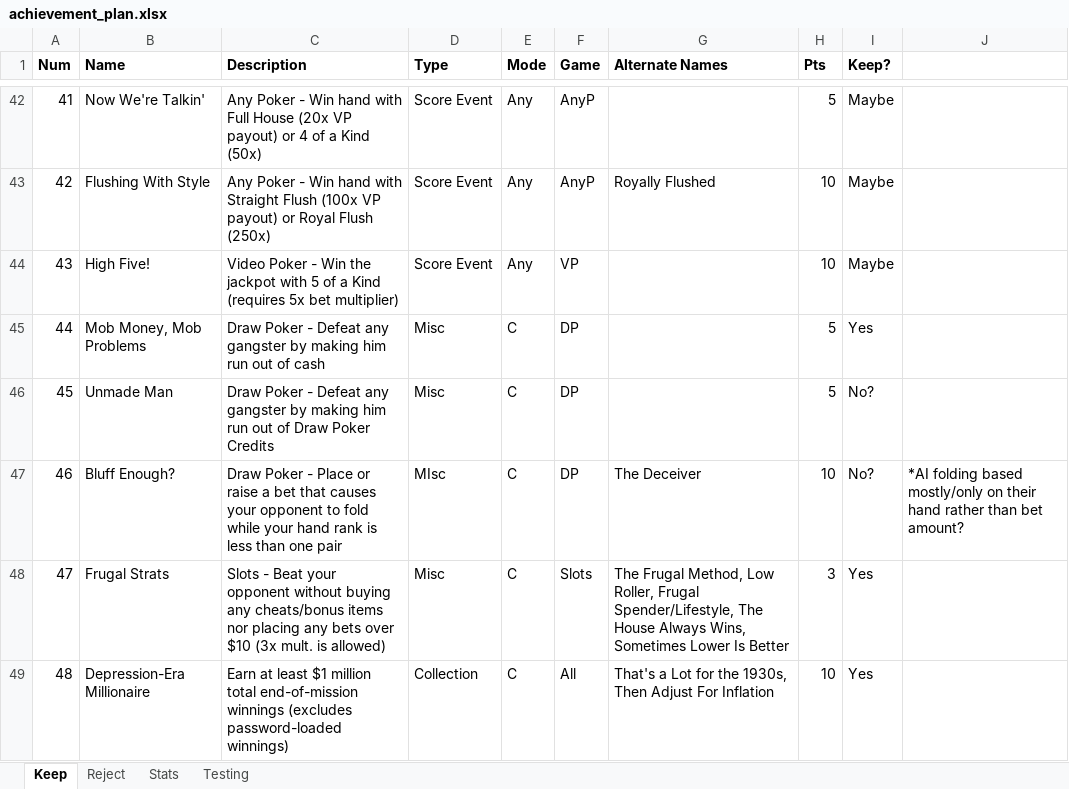
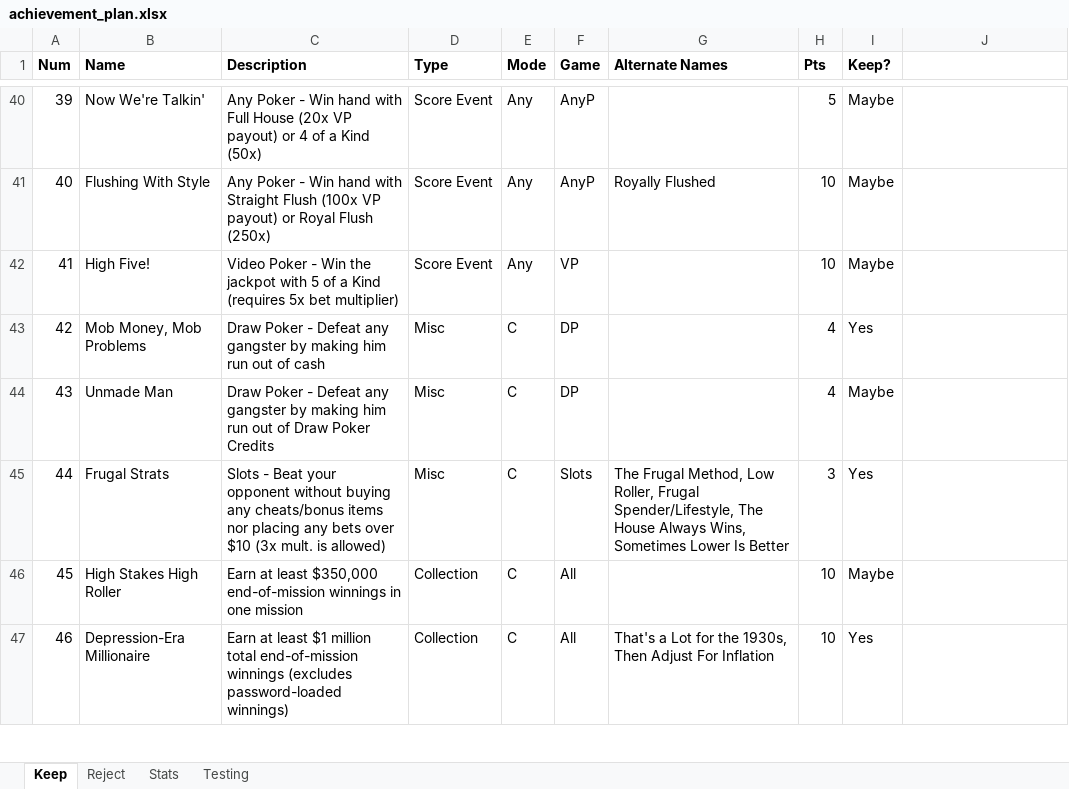
Before and after one commit to cdxemu/RetroAchievements, an Excel workbook: WIP/High Stakes Gambling (Game Boy)/Docs/achievement_plan.xlsx, sheet Keep, drawn as a sheet; only a part is shown, gaps mark what is left out; values as stored, in another font and other column widths than the file's, no borders; removed rows and columns are numbered as before the commit, all else as after; the diff covers the shown part only; the diff names each change by its address in the sheet, - before the commit and + after, or states it on an @@ line.

Commit message:
High Stakes Gambling (GB) - dev/testing

```diff
--- a/WIP/High Stakes Gambling (Game Boy)/Docs/achievement_plan.xlsx (sheet Keep)
+++ b/WIP/High Stakes Gambling (Game Boy)/Docs/achievement_plan.xlsx (sheet Keep)
@@ column A (Num) renumbered from row 29 down @@
-H43:H44 (Pts): 5
+H43:H44 (Pts): 4
-I44 (Keep?): No?
+I44 (Keep?): Maybe
-row 47: 46 | Bluff Enough? | Draw Poker - Place or raise a bet that causes your opponent to fold while your hand rank is less than one pair | MIsc | C | DP | The Deceiver | 10 | No? | *AI folding based mostly/only on their hand rather than bet amount?
+row 46: 45 | High Stakes High Roller | Earn at least $350,000 end-of-mission winnings in one mission | Collection | C | All |  | 10 | Maybe
```
Also changed, not shown: 4 removed rows and 28 edited cells elsewhere in this sheet, sheet Testing, sheet Reject, sheet Stats, 23 other files.
